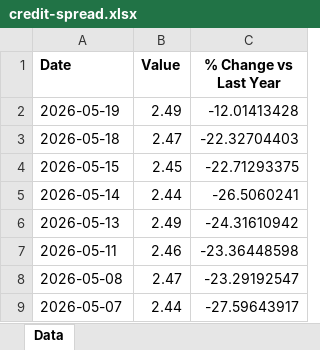
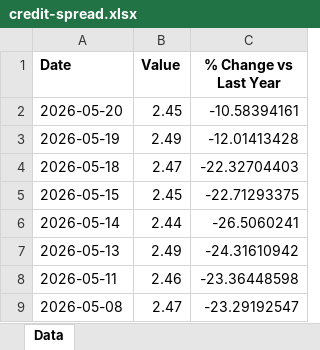
Before and after one commit to mcleancapital/realcpican, an Excel workbook: data/credit-spread.xlsx, sheet Data, drawn as a sheet; only a part is shown; the shorter side is filled out with more unchanged rows; values as stored, in another font and other column widths than the file's, no borders; the diff names each change by its address in the sheet, - before the commit and + after, or states it on an @@ line.

```diff
--- a/data/credit-spread.xlsx (sheet Data)
+++ b/data/credit-spread.xlsx (sheet Data)
+row 2: 2026-05-20 | 2.45 | -10.58394161
```
